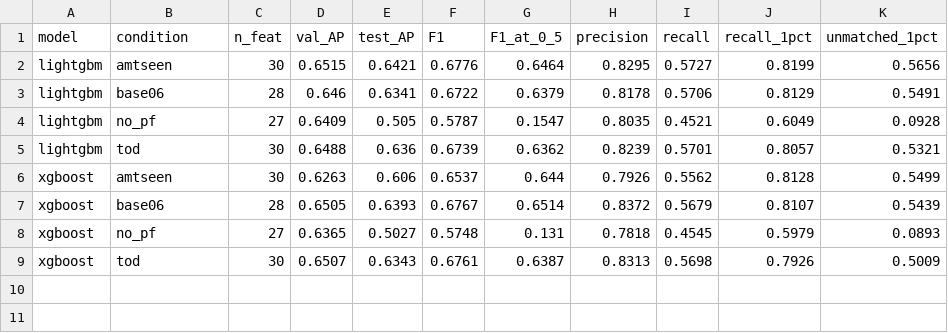
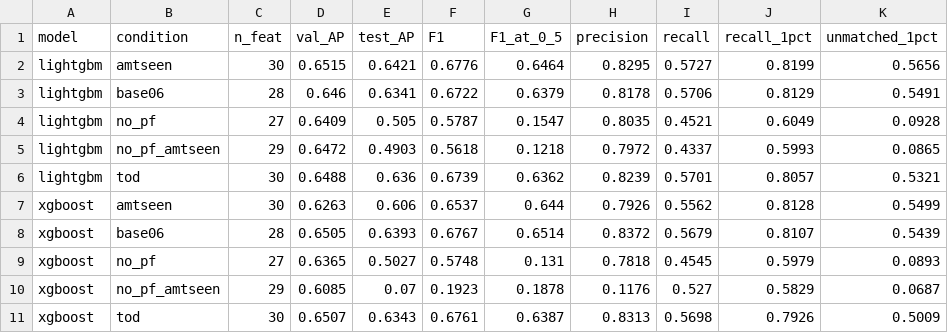
Before and after one commit to dh0728/money_laundry_ai_, a CSV file: code/binary_classification/results/HI-Large/tree_ablations/summary.csv, drawn as a sheet.

```diff
--- a/code/binary_classification/results/HI-Large/tree_ablations/summary.csv
+++ b/code/binary_classification/results/HI-Large/tree_ablations/summary.csv
@@ -4,2 +4,3 @@ lightgbm,base06,28,0.646,0.6341,0.6722,0.6379,0.8178,0.5706,0.8129,0.5491
 lightgbm,no_pf,27,0.6409,0.505,0.5787,0.1547,0.8035,0.4521,0.6049,0.0928
+lightgbm,no_pf_amtseen,29,0.6472,0.4903,0.5618,0.1218,0.7972,0.4337,0.5993,0.0865
 lightgbm,tod,30,0.6488,0.636,0.6739,0.6362,0.8239,0.5701,0.8057,0.5321
@@ -8,2 +9,3 @@ xgboost,base06,28,0.6505,0.6393,0.6767,0.6514,0.8372,0.5679,0.8107,0.5439
 xgboost,no_pf,27,0.6365,0.5027,0.5748,0.131,0.7818,0.4545,0.5979,0.0893
+xgboost,no_pf_amtseen,29,0.6085,0.07,0.1923,0.1878,0.1176,0.527,0.5829,0.0687
 xgboost,tod,30,0.6507,0.6343,0.6761,0.6387,0.8313,0.5698,0.7926,0.5009
```
Also changed, not shown: code/binary_classification/results/HI-Large/tree_ablations/amtseen/compare.csv, code/binary_classification/results/HI-Large/tree_ablations/base06/analysis_cuts.csv, 23 other files.
